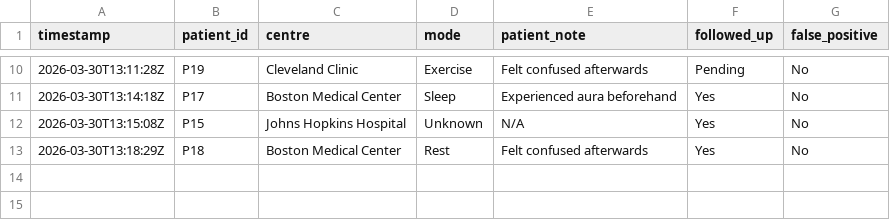
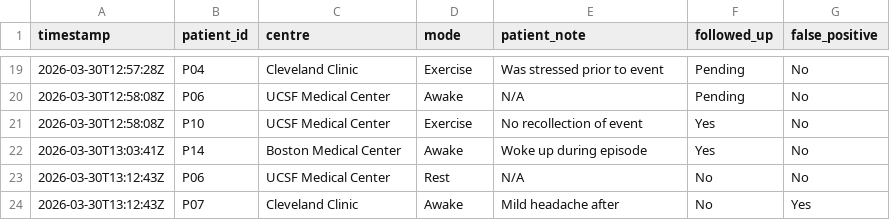
Before and after one commit to Rtmurphy981/seizure_dashboard, a CSV file: seizure_events.csv, drawn as a sheet; only a part is shown, gaps mark what is left out; the diff covers the shown part only.

Commit message:
update seizure_events.csv

```diff
--- a/seizure_events.csv
+++ b/seizure_events.csv
@@ -10,4 +19,6 @@ timestamp,patient_id,centre,mode,patient_note,followed_up,false_positive
-2026-03-30T13:11:28Z,P19,Cleveland Clinic,Exercise,Felt confused afterwards,Pending,No
-2026-03-30T13:14:18Z,P17,Boston Medical Center,Sleep,Experienced aura beforehand,Yes,No
-2026-03-30T13:15:08Z,P15,Johns Hopkins Hospital,Unknown,N/A,Yes,No
-2026-03-30T13:18:29Z,P18,Boston Medical Center,Rest,Felt confused afterwards,Yes,No
+2026-03-30T12:57:28Z,P04,Cleveland Clinic,Exercise,Was stressed prior to event,Pending,No
+2026-03-30T12:58:08Z,P06,UCSF Medical Center,Awake,N/A,Pending,No
+2026-03-30T12:58:08Z,P10,UCSF Medical Center,Exercise,No recollection of event,Yes,No
+2026-03-30T13:03:41Z,P14,Boston Medical Center,Awake,Woke up during episode,Yes,No
+2026-03-30T13:12:43Z,P06,UCSF Medical Center,Rest,N/A,No,No
+2026-03-30T13:12:43Z,P07,Cleveland Clinic,Awake,Mild headache after,No,Yes
```
Also changed, not shown: 13 added rows, 4 removed rows and 14 edited cells elsewhere in this file.
